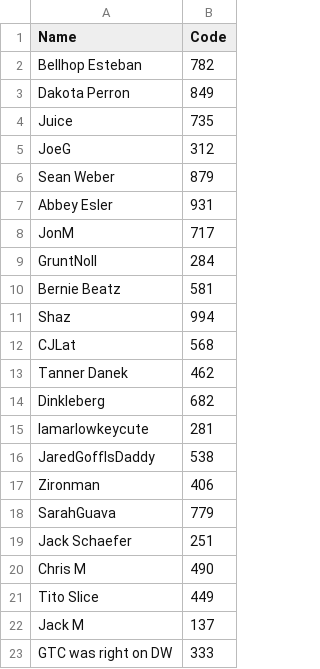
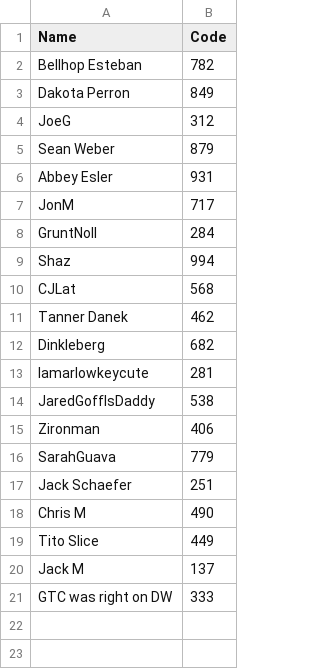
Before and after one commit to mattc1299/Confidence-League, a CSV file: Users.csv, drawn as a sheet; the diff names each change by its address in the sheet, - before the commit and + after, or states it on an @@ line.

Commit message:
Wk7 removed 2 users

```diff
--- a/Users.csv
+++ b/Users.csv
-row 4: Juice | 735
-row 10: Bernie Beatz | 581
```
Also changed, not shown: 2 other files.
